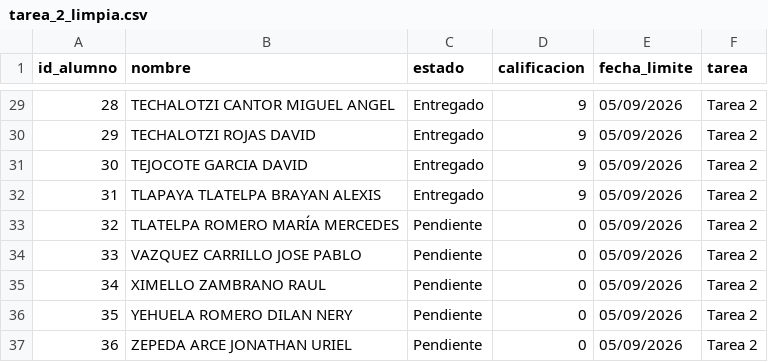
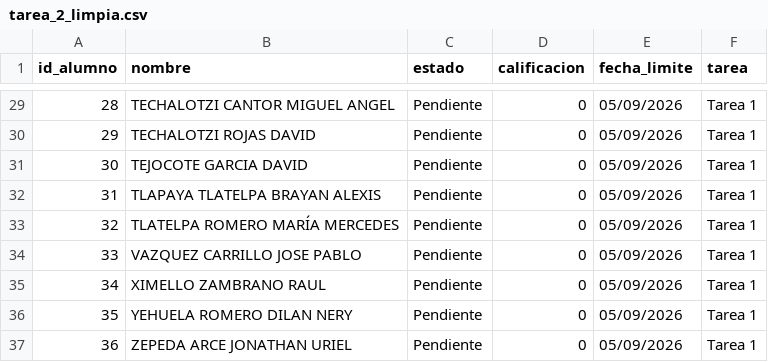
Before and after one commit to ProfesorLudwing/seguimiento_terceroc, a CSV file: tarea_2_limpia.csv, drawn as a sheet; only a part is shown, gaps mark what is left out; the diff covers the shown part only.

```diff
--- a/tarea_2_limpia.csv
+++ b/tarea_2_limpia.csv
@@ -29,9 +29,9 @@
-28,TECHALOTZI CANTOR MIGUEL ANGEL,Entregado,9,05/09/2026,Tarea 2
-29,TECHALOTZI ROJAS DAVID,Entregado,9,05/09/2026,Tarea 2
-30,TEJOCOTE GARCIA  DAVID,Entregado,9,05/09/2026,Tarea 2
-31,TLAPAYA TLATELPA BRAYAN ALEXIS,Entregado,9,05/09/2026,Tarea 2
-32,TLATELPA ROMERO MARÍA MERCEDES,Pendiente,0,05/09/2026,Tarea 2
-33,VAZQUEZ CARRILLO JOSE PABLO,Pendiente,0,05/09/2026,Tarea 2
-34,XIMELLO ZAMBRANO RAUL,Pendiente,0,05/09/2026,Tarea 2
-35,YEHUELA ROMERO DILAN NERY,Pendiente,0,05/09/2026,Tarea 2
-36,ZEPEDA ARCE JONATHAN URIEL,Pendiente,0,05/09/2026,Tarea 2
+28,TECHALOTZI CANTOR MIGUEL ANGEL,Pendiente,0,05/09/2026,Tarea 1
+29,TECHALOTZI ROJAS DAVID,Pendiente,0,05/09/2026,Tarea 1
+30,TEJOCOTE GARCIA  DAVID,Pendiente,0,05/09/2026,Tarea 1
+31,TLAPAYA TLATELPA BRAYAN ALEXIS,Pendiente,0,05/09/2026,Tarea 1
+32,TLATELPA ROMERO MARÍA MERCEDES,Pendiente,0,05/09/2026,Tarea 1
+33,VAZQUEZ CARRILLO JOSE PABLO,Pendiente,0,05/09/2026,Tarea 1
+34,XIMELLO ZAMBRANO RAUL,Pendiente,0,05/09/2026,Tarea 1
+35,YEHUELA ROMERO DILAN NERY,Pendiente,0,05/09/2026,Tarea 1
+36,ZEPEDA ARCE JONATHAN URIEL,Pendiente,0,05/09/2026,Tarea 1
```
Also changed, not shown: 45 edited cells elsewhere in this file, 7 other files.
